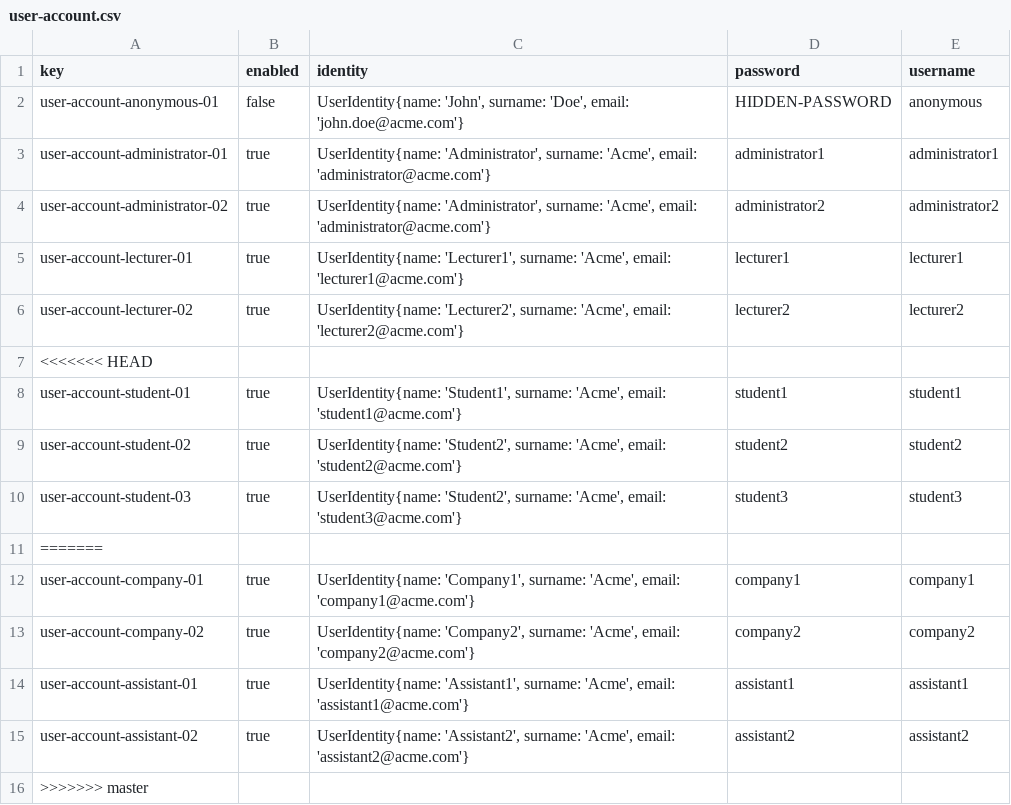
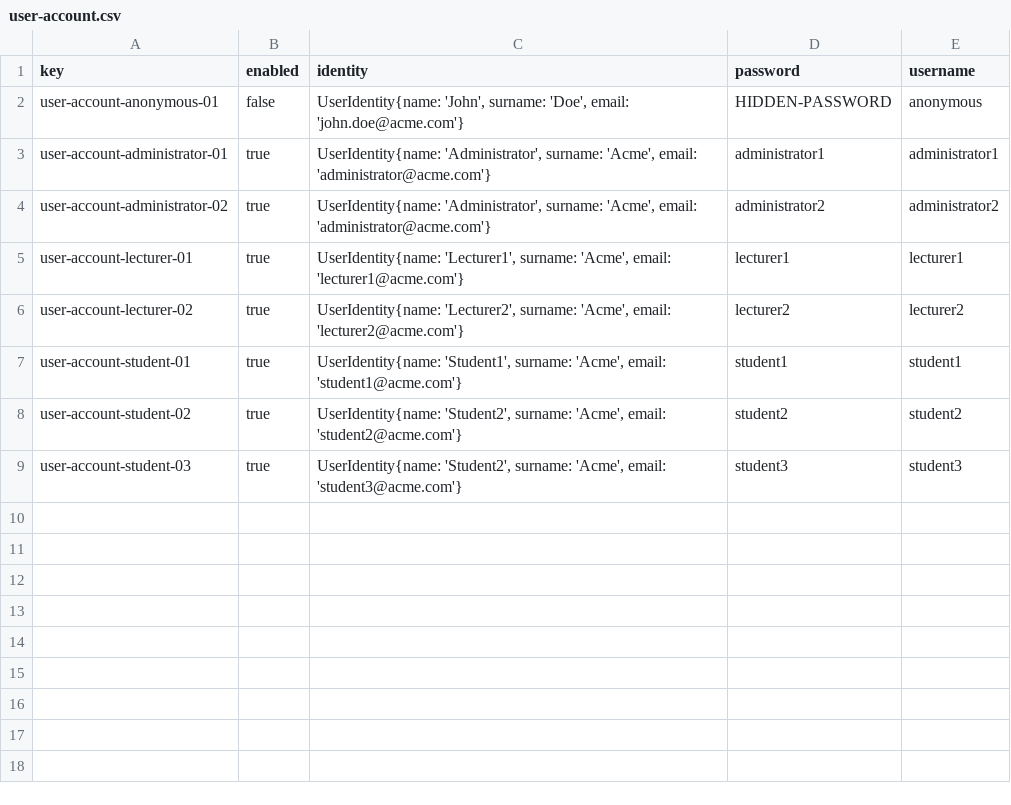
Before and after one commit to JuanJoCasamitjana/dp2-22-23, a CSV file: Acme-L3-D01/src/main/webapp/WEB-INF/resources/initial-data/user-account.csv, drawn as a sheet.

Commit message:
Revert "Merge branch 'master' into davgavser"
This reverts commit ce8c726d7d19c7535cfdb4dbaf1d52eb70311f5b, reversing
changes made to 9112d3573d94428c26dd32c9d252a19f34c50cfd.

```diff
--- a/Acme-L3-D01/src/main/webapp/WEB-INF/resources/initial-data/user-account.csv
+++ b/Acme-L3-D01/src/main/webapp/WEB-INF/resources/initial-data/user-account.csv
@@ -6,3 +6,2 @@ user-account-lecturer-01,true,"UserIdentity{name: 'Lecturer1', surname: 'Acme',
 user-account-lecturer-02,true,"UserIdentity{name: 'Lecturer2', surname: 'Acme', email: 'lecturer2@acme.com'}",lecturer2,lecturer2
-<<<<<<< HEAD
 user-account-student-01,true,"UserIdentity{name: 'Student1', surname: 'Acme', email: 'student1@acme.com'}",student1,student1
@@ -10,7 +9 @@ user-account-student-02,true,"UserIdentity{name: 'Student2', surname: 'Acme', em
 user-account-student-03,true,"UserIdentity{name: 'Student2', surname: 'Acme', email: 'student3@acme.com'}",student3,student3
-=======
-user-account-company-01,true,"UserIdentity{name: 'Company1', surname: 'Acme', email: 'company1@acme.com'}",company1,company1
-user-account-company-02,true,"UserIdentity{name: 'Company2', surname: 'Acme', email: 'company2@acme.com'}",company2,company2
-user-account-assistant-01,true,"UserIdentity{name: 'Assistant1', surname: 'Acme', email: 'assistant1@acme.com'}",assistant1,assistant1
-user-account-assistant-02,true,"UserIdentity{name: 'Assistant2', surname: 'Acme', email: 'assistant2@acme.com'}",assistant2,assistant2
->>>>>>> master
```
Also changed, not shown: Acme-L3-D01/src/main/webapp/WEB-INF/resources/sample-data/lecture.csv, 34 other files.
